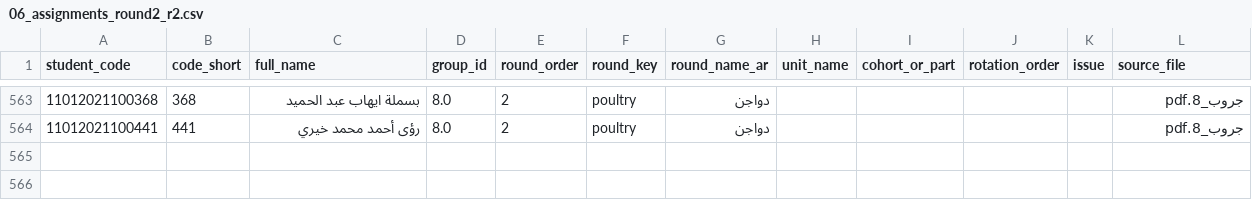
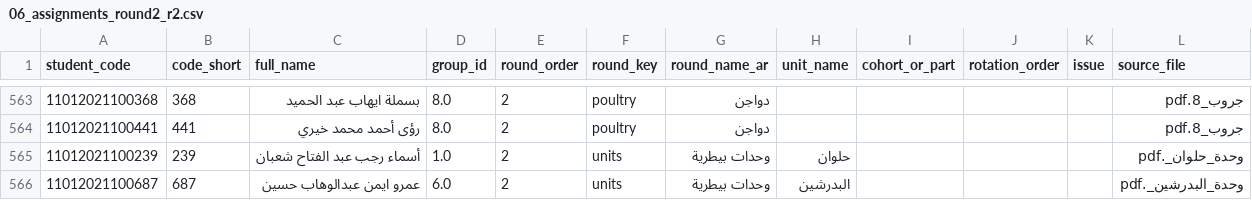
Before and after one commit to YahyaBadr/imtiaz-dashboard, a CSV file: public/data/06_assignments_round2_r2.csv, drawn as a sheet; only a part is shown, gaps mark what is left out.

Commit message:
Fix: unit cards clickable, dark mode status cards, journey no duplicate R2, transfer 2 students to units

```diff
--- a/public/data/06_assignments_round2_r2.csv
+++ b/public/data/06_assignments_round2_r2.csv
@@ -564 +564,3 @@
 11012021100441,441,رؤى أحمد محمد خيري,8.0,2,poultry,دواجن,,,,,جروب_8.pdf
+11012021100239,239,أسماء رجب عبد الفتاح شعبان,1.0,2,units,وحدات بيطرية,حلوان,,,,وحدة_حلوان_.pdf
+11012021100687,687,عمرو ايمن عبدالوهاب حسين,6.0,2,units,وحدات بيطرية,البدرشين,,,,وحدة_البدرشين_.pdf
```
Also changed, not shown: public/data/07_unregistered_round2_r2.csv, 6 other files.
